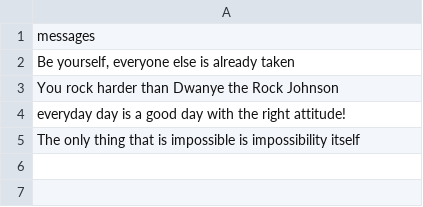
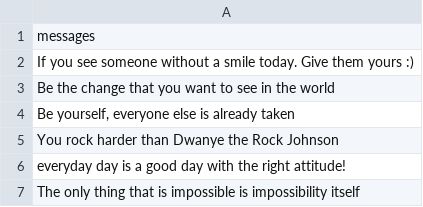
Before and after one commit to vinh-tran1/Serendipity, a CSV file: messages.csv, drawn as a sheet; the diff names each change by its address in the sheet, - before the commit and + after, or states it on an @@ line.

```diff
--- a/messages.csv
+++ b/messages.csv
+row 2: If you see someone without a smile today. Give them yours :)
+row 3: Be the change that you want to see in the world
```
Also changed, not shown: 7 other files.
